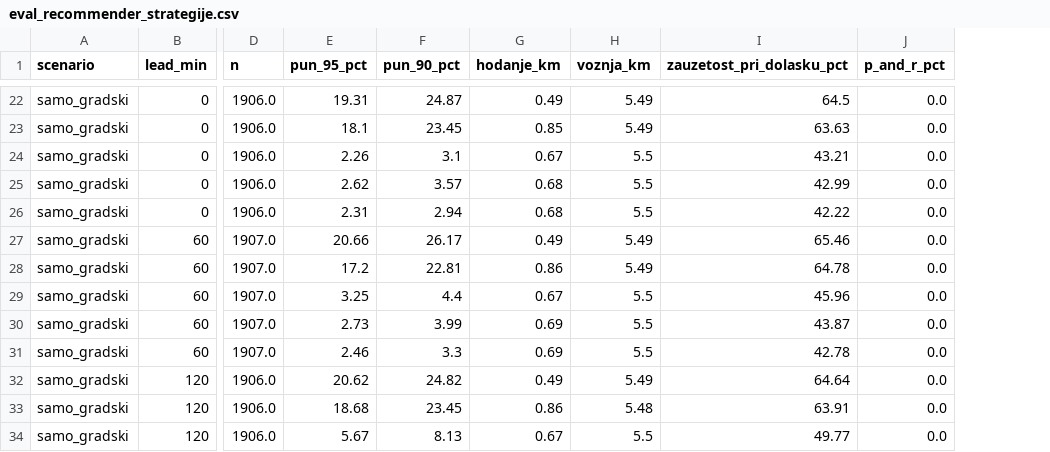
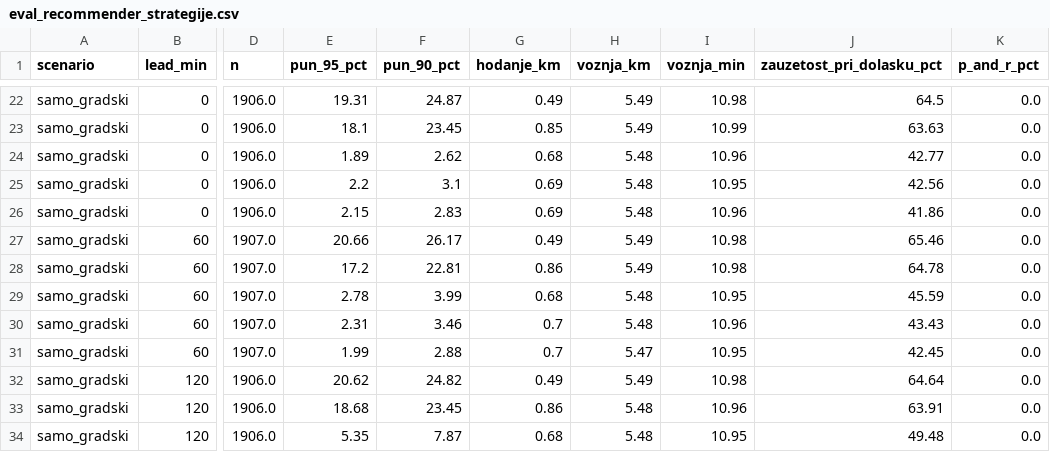
Before and after one commit to PetarMancic/SmartParking, a CSV file: ml/output/eval_recommender_strategije.csv, drawn as a sheet; only a part is shown, gaps mark what is left out; addresses are those after the commit; the diff covers the shown part only; the diff names each change by its address in the sheet, - before the commit and + after, or states it on an @@ line.

```diff
--- a/ml/output/eval_recommender_strategije.csv
+++ b/ml/output/eval_recommender_strategije.csv
+column I (voznja_min), rows 22-34: 10.98 | 10.99 | 10.96 | 10.95 | 10.96 | 10.98 | 10.98 | 10.95 | 10.96 | 10.95 | 10.98 | 10.96 | 10.95
-E24 (pun_95_pct): 2.26
+E24 (pun_95_pct): 1.89
-F24 (pun_90_pct): 3.1
+F24 (pun_90_pct): 2.62
-G24 (hodanje_km): 0.67
+G24 (hodanje_km): 0.68
-H24:H26 (voznja_km): 5.5
+H24:H26 (voznja_km): 5.48
-J24 (zauzetost_pri_dolasku_pct): 43.21
+J24 (zauzetost_pri_dolasku_pct): 42.77
-E25 (pun_95_pct): 2.62
+E25 (pun_95_pct): 2.2
-F25 (pun_90_pct): 3.57
+F25 (pun_90_pct): 3.1
-G25:G26 (hodanje_km): 0.68
+G25:G26 (hodanje_km): 0.69
-J25 (zauzetost_pri_dolasku_pct): 42.99
+J25 (zauzetost_pri_dolasku_pct): 42.56
-E26 (pun_95_pct): 2.31
+E26 (pun_95_pct): 2.15
-F26 (pun_90_pct): 2.94
+F26 (pun_90_pct): 2.83
-J26 (zauzetost_pri_dolasku_pct): 42.22
+J26 (zauzetost_pri_dolasku_pct): 41.86
-E29 (pun_95_pct): 3.25
+E29 (pun_95_pct): 2.78
-F29 (pun_90_pct): 4.4
+F29 (pun_90_pct): 3.99
-G29 (hodanje_km): 0.67
+G29 (hodanje_km): 0.68
-H29:H30 (voznja_km): 5.5
+H29:H30 (voznja_km): 5.48
-J29 (zauzetost_pri_dolasku_pct): 45.96
+J29 (zauzetost_pri_dolasku_pct): 45.59
-E30 (pun_95_pct): 2.73
+E30 (pun_95_pct): 2.31
-F30 (pun_90_pct): 3.99
+F30 (pun_90_pct): 3.46
-G30:G31 (hodanje_km): 0.69
+G30:G31 (hodanje_km): 0.7
-J30 (zauzetost_pri_dolasku_pct): 43.87
+J30 (zauzetost_pri_dolasku_pct): 43.43
-E31 (pun_95_pct): 2.46
+E31 (pun_95_pct): 1.99
-F31 (pun_90_pct): 3.3
+F31 (pun_90_pct): 2.88
-H31 (voznja_km): 5.5
+H31 (voznja_km): 5.47
-J31 (zauzetost_pri_dolasku_pct): 42.78
+J31 (zauzetost_pri_dolasku_pct): 42.45
-E34 (pun_95_pct): 5.67
+E34 (pun_95_pct): 5.35
-F34 (pun_90_pct): 8.13
+F34 (pun_90_pct): 7.87
-G34 (hodanje_km): 0.67
+G34 (hodanje_km): 0.68
-H34 (voznja_km): 5.5
+H34 (voznja_km): 5.48
-J34 (zauzetost_pri_dolasku_pct): 49.77
+J34 (zauzetost_pri_dolasku_pct): 49.48
```
Also changed, not shown: 79 edited cells elsewhere in this file, ml/output/eval_recommender_osetljivost.csv, ml/output/eval_recommender_subota_vrhunac.csv, 8 other files.
